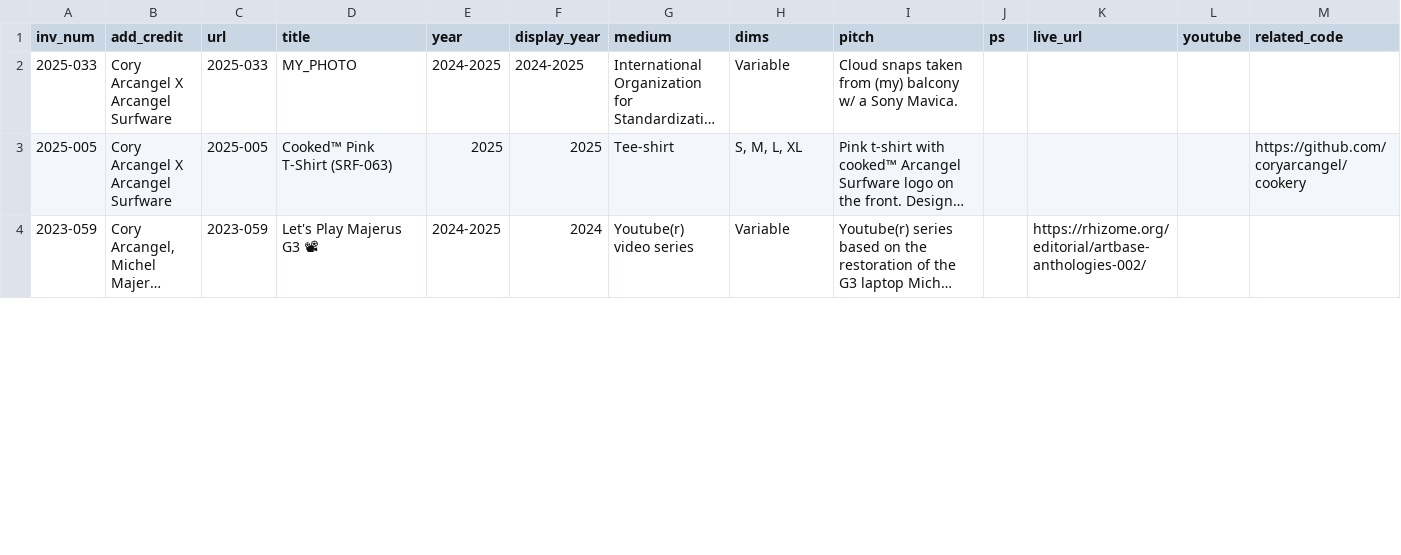
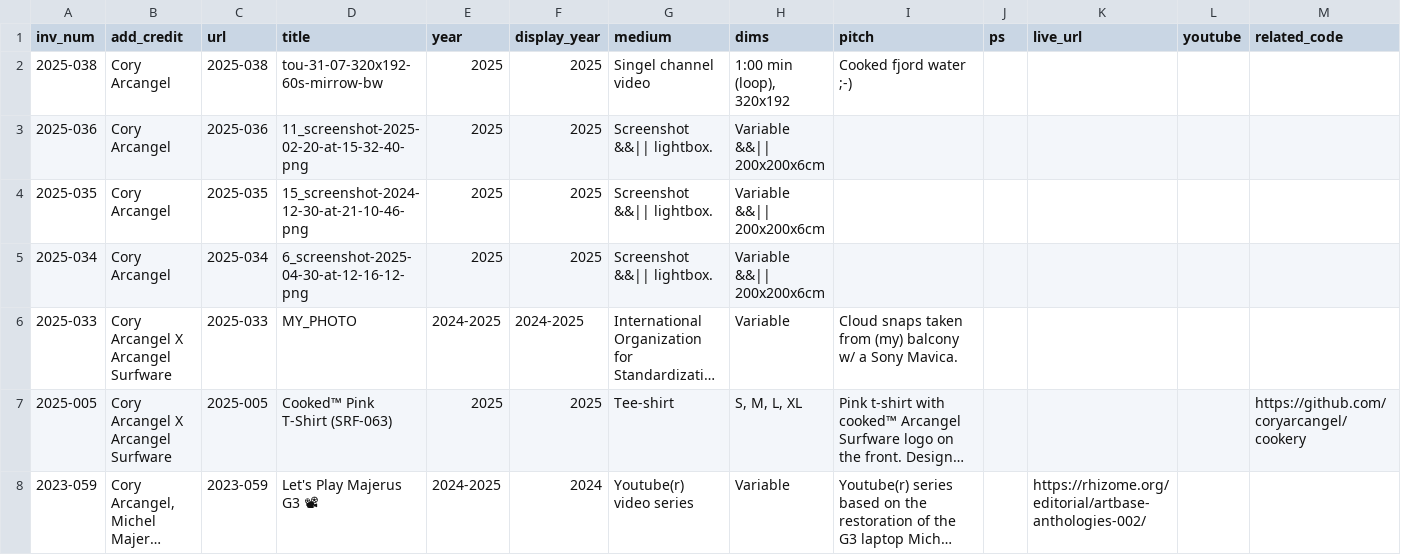
Before and after one commit to coryarcangel/coryarcangel.com, a CSV file: _data/things.csv, drawn as a sheet; only a part is shown; long unchanged cells end in …; rows hold the shown columns only; the diff names each change by its address in the sheet, - before the commit and + after, or states it on an @@ line.

```diff
--- a/_data/things.csv
+++ b/_data/things.csv
+row 2: 2025-038 | Cory Arcangel | 2025-038 | tou-31-07-320x192-60s-mirrow-bw | 2025 | 2025 | Singel channel video | 1:00 min (loop), 320x192 | Cooked fjord water ;-)
+row 3: 2025-036 | Cory Arcangel | 2025-036 | 11_screenshot-2025-02-20-at-15-32-40-png | 2025 | 2025 | Screenshot &&|| lightbox. | Variable &&|| 200x200x6cm
+row 4: 2025-035 | Cory Arcangel | 2025-035 | 15_screenshot-2024-12-30-at-21-10-46-png | 2025 | 2025 | Screenshot &&|| lightbox. | Variable &&|| 200x200x6cm
+row 5: 2025-034 | Cory Arcangel | 2025-034 | 6_screenshot-2025-04-30-at-12-16-12-png | 2025 | 2025 | Screenshot &&|| lightbox. | Variable &&|| 200x200x6cm
```
Also changed, not shown: _data/images.csv, _data/thingsXshows.csv, 8 other files.
